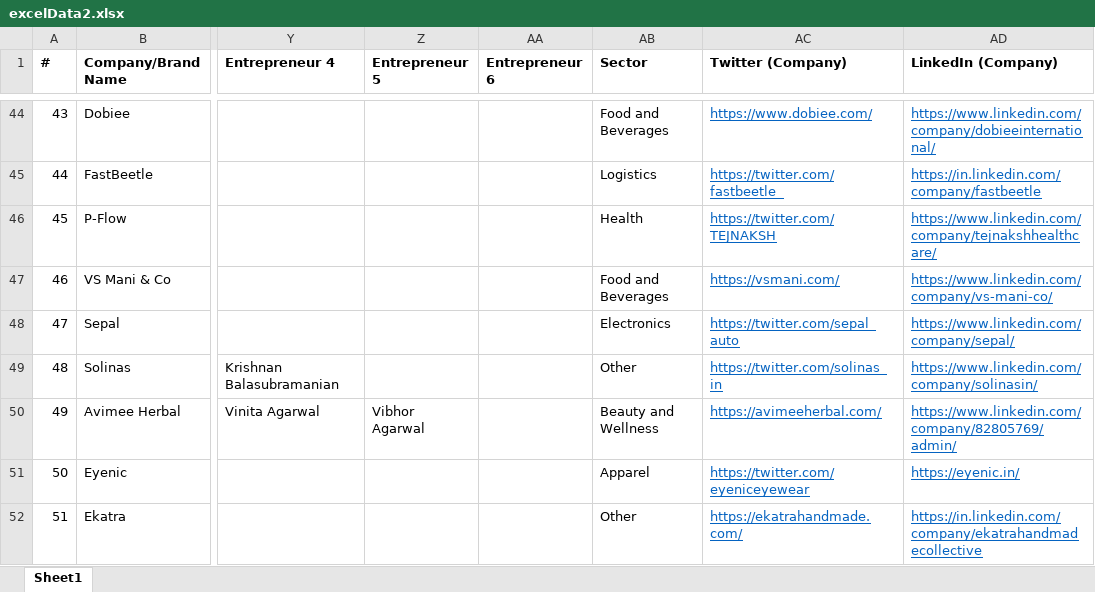
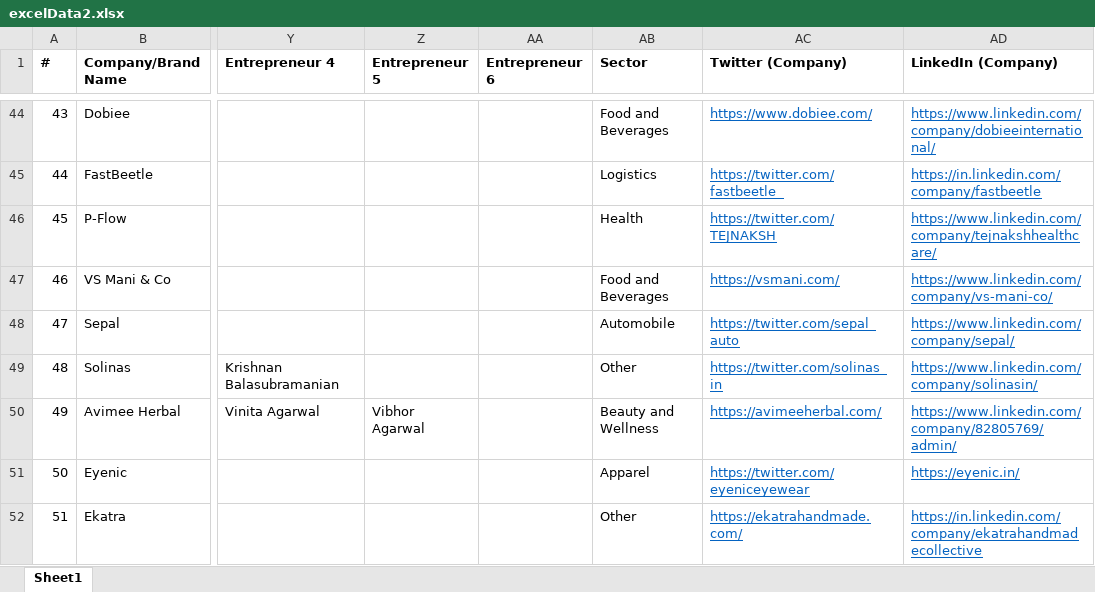
Before and after one commit to belohith/sharktankindia, an Excel workbook: excelData2.xlsx, sheet Sheet1, drawn as a sheet; only a part is shown, gaps mark what is left out; values as stored, in another font and other column widths than the file's, no borders; the diff covers the shown part only; the diff names each change by its address in the sheet, - before the commit and + after, or states it on an @@ line.

Commit message:
update

```diff
--- a/excelData2.xlsx (sheet Sheet1)
+++ b/excelData2.xlsx (sheet Sheet1)
-AB48 (Sector): Electronics
+AB48 (Sector): Automobile
```
Also changed, not shown: 4 added rows and 17 edited cells elsewhere in this sheet.
